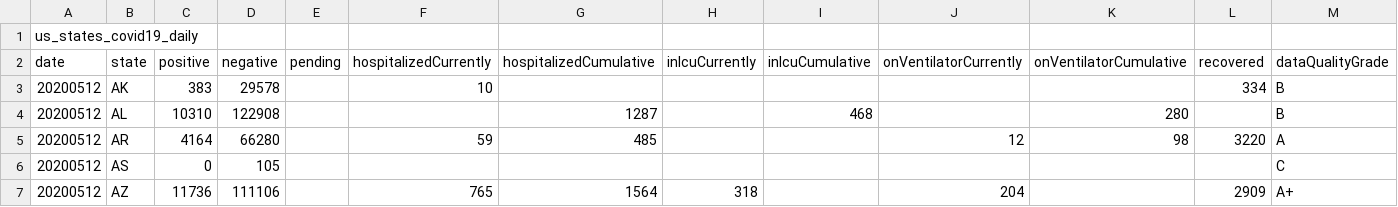
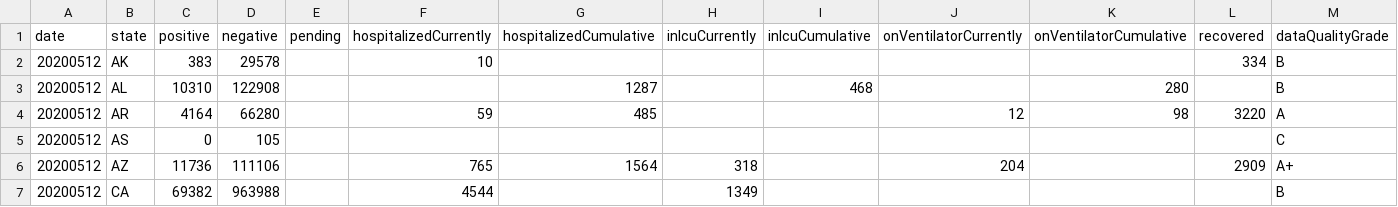
Before and after one commit to info-201a-sp20/final-project-Alecake2, a CSV file: data/us_states_covid19_daily.csv, drawn as a sheet; only a part is shown; the shorter side is filled out with more unchanged rows; rows hold the shown columns only; the diff names each change by its address in the sheet, - before the commit and + after, or states it on an @@ line.

```diff
--- a/data/us_states_covid19_daily.csv
+++ b/data/us_states_covid19_daily.csv
-row 1: us_states_covid19_daily
```
Also changed, not shown: 1 other file.
